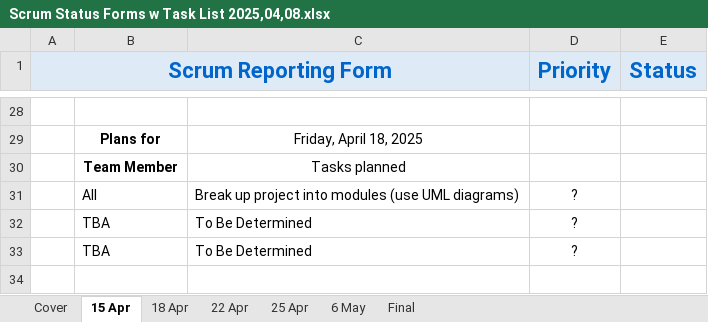
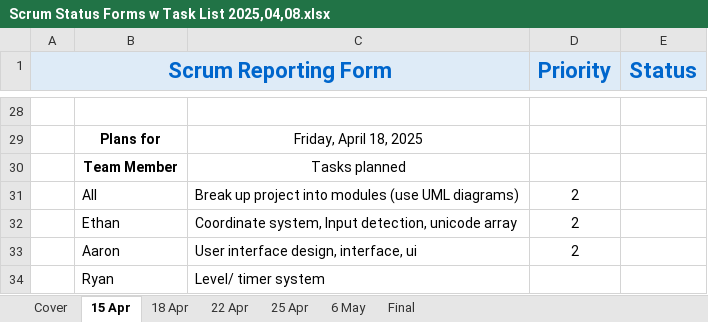
Before and after one commit to EthanEye/AssemblyFinal, an Excel workbook: ByteJumper/ByteJumper/Scrum/Scrum Status Forms w Task List 2025,04,08.xlsx, sheet 15 Apr, drawn as a sheet; only a part is shown, gaps mark what is left out; values as stored, in another font and other column widths than the file's, no borders; removed rows and columns are numbered as before the commit, all else as after; the diff names each change by its address in the sheet, - before the commit and + after, or states it on an @@ line.

```diff
--- a/ByteJumper/ByteJumper/Scrum/Scrum Status Forms w Task List 2025,04,08.xlsx (sheet 15 Apr)
+++ b/ByteJumper/ByteJumper/Scrum/Scrum Status Forms w Task List 2025,04,08.xlsx (sheet 15 Apr)
-D31 (Priority): ?
+D31 (Priority): 2
-row 32:  | TBA | To Be Determined | ?
-row 33:  | TBA | To Be Determined | ?
+row 32:  | Ethan | Coordinate system, Input detection, unicode array | 2
+row 33:  | Aaron | User interface design, interface, ui | 2
+row 34:  | Ryan | Level/ timer system
```
Also changed, not shown: sheet 18 Apr, sheet 22 Apr, 6 other files.
